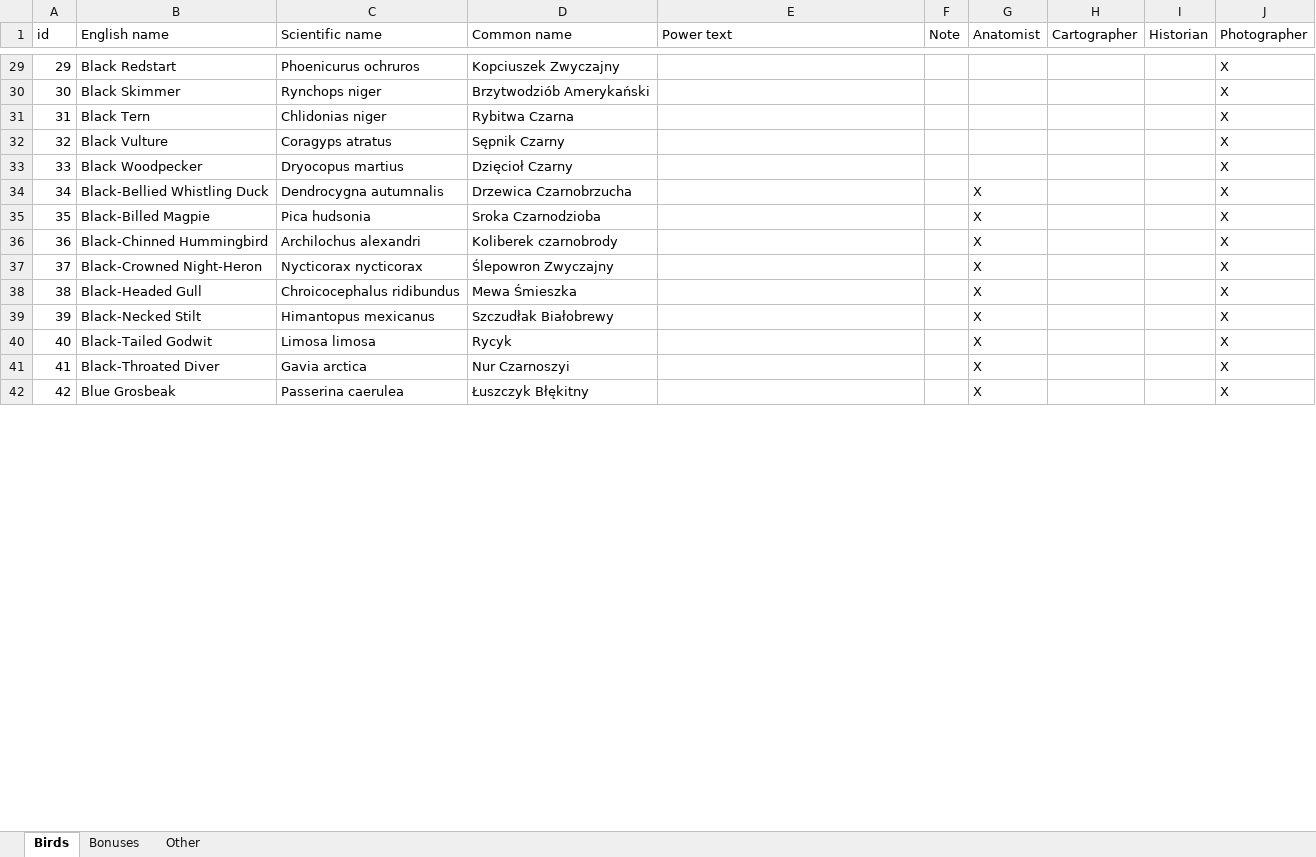
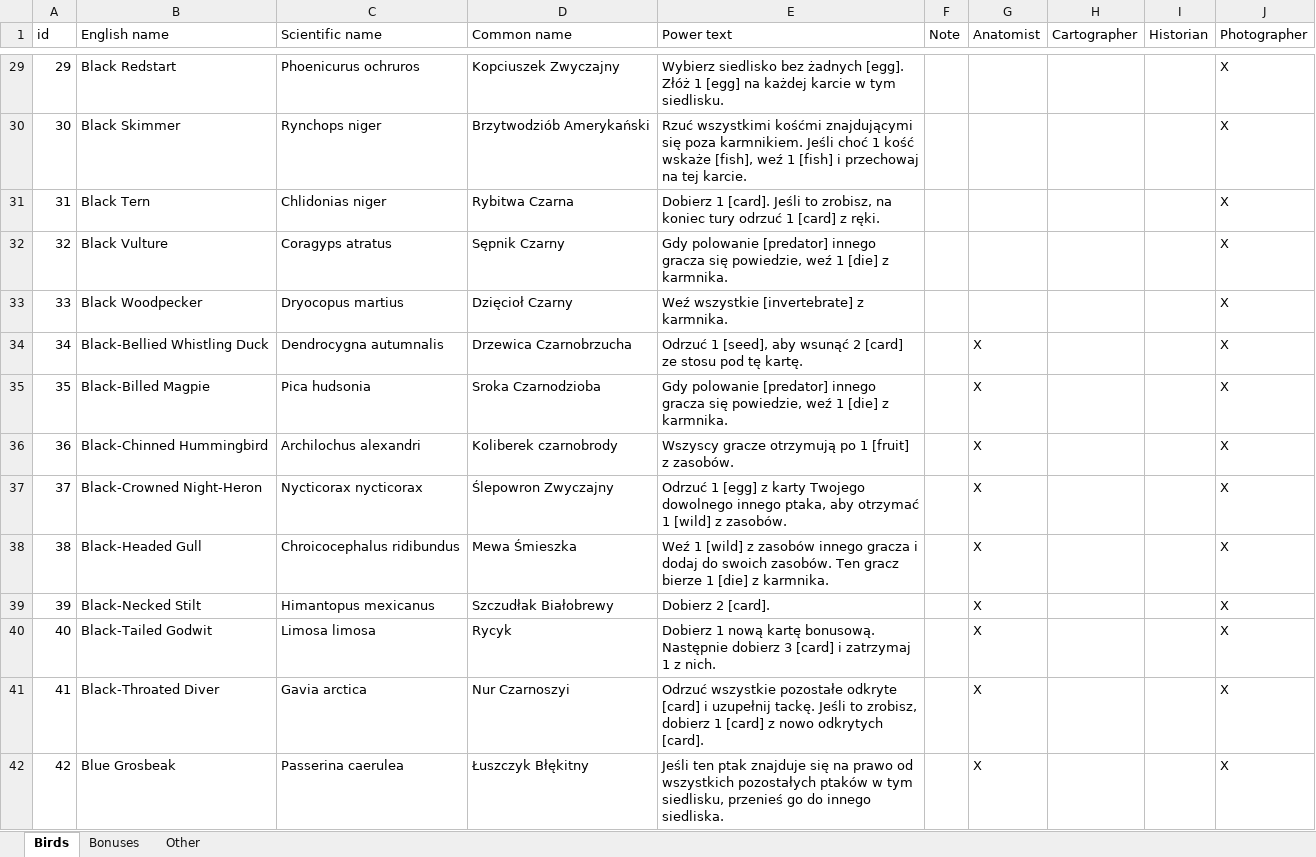
Before and after one commit to navarog/wingsearch, an Excel workbook: i18n/pl.xlsx, sheet Birds, drawn as a sheet; only a part is shown, gaps mark what is left out; values as stored, in another font and other column widths than the file's, no borders; table styles not drawn; the diff covers the shown part only; the diff names each change by its address in the sheet, - before the commit and + after, or states it on an @@ line.

```diff
--- a/i18n/pl.xlsx (sheet Birds)
+++ b/i18n/pl.xlsx (sheet Birds)
-E29 (Power text): (empty)
+E29 (Power text): Wybierz siedlisko bez żadnych [egg]. Złóż 1 [egg] na każdej karcie w tym siedlisku.
-E30 (Power text): (empty)
+E30 (Power text): Rzuć wszystkimi kośćmi znajdującymi się poza karmnikiem. Jeśli choć 1 kość wskaże [fish], weź 1 [fish] i przechowaj na tej karcie.
-E31 (Power text): (empty)
+E31 (Power text): Dobierz 1 [card]. Jeśli to zrobisz, na koniec tury odrzuć 1 [card] z ręki.
-E32 (Power text): (empty)
+E32 (Power text): Gdy polowanie [predator] innego gracza się powiedzie, weź 1 [die] z karmnika.
-E33 (Power text): (empty)
+E33 (Power text): Weź wszystkie [invertebrate] z karmnika.
-E34 (Power text): (empty)
+E34 (Power text): Odrzuć 1 [seed], aby wsunąć 2 [card] ze stosu pod tę kartę.
-E35 (Power text): (empty)
+E35 (Power text): Gdy polowanie [predator] innego gracza się powiedzie, weź 1 [die] z karmnika.
-E36 (Power text): (empty)
+E36 (Power text): Wszyscy gracze otrzymują po 1 [fruit] z zasobów.
-E37 (Power text): (empty)
+E37 (Power text): Odrzuć 1 [egg] z karty Twojego dowolnego innego ptaka, aby otrzymać 1 [wild] z zasobów.
-E38 (Power text): (empty)
+E38 (Power text): Weź 1 [wild] z zasobów innego gracza i dodaj do swoich zasobów. Ten gracz bierze 1 [die] z karmnika.
-E39 (Power text): (empty)
+E39 (Power text): Dobierz 2 [card].
-E40 (Power text): (empty)
+E40 (Power text): Dobierz 1 nową kartę bonusową. Następnie dobierz 3 [card] i zatrzymaj 1 z nich.
-E41 (Power text): (empty)
+E41 (Power text): Odrzuć wszystkie pozostałe odkryte [card] i uzupełnij tackę. Jeśli to zrobisz, dobierz 1 [card] z nowo odkrytych [card].
-E42 (Power text): (empty)
+E42 (Power text): Jeśli ten ptak znajduje się na prawo od wszystkich pozostałych ptaków w tym siedlisku, przenieś go do innego siedliska.
```
Also changed, not shown: 435 edited cells elsewhere in this sheet, sheet Bonuses, sheet Other, 1 other file.
